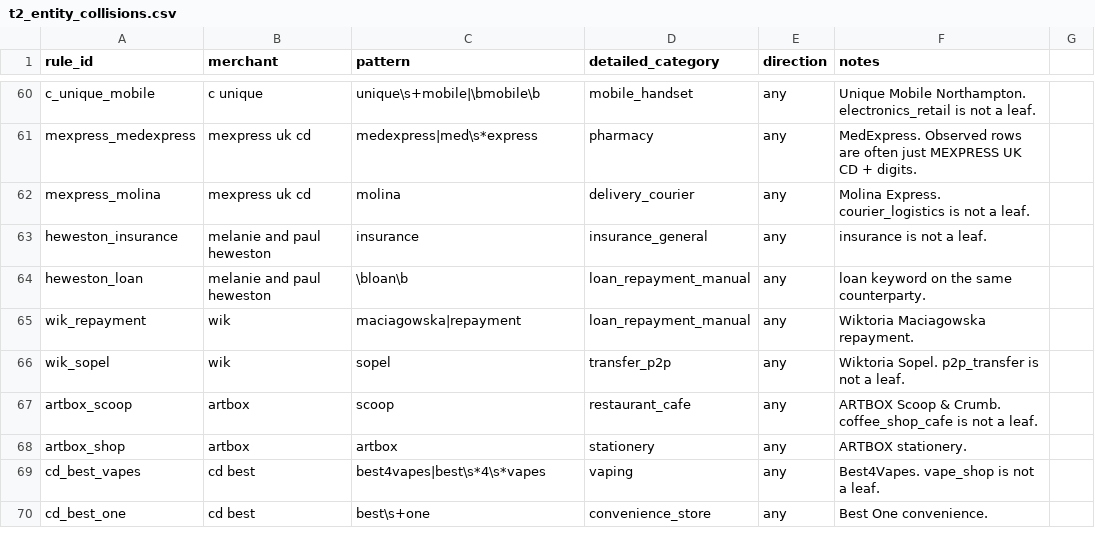
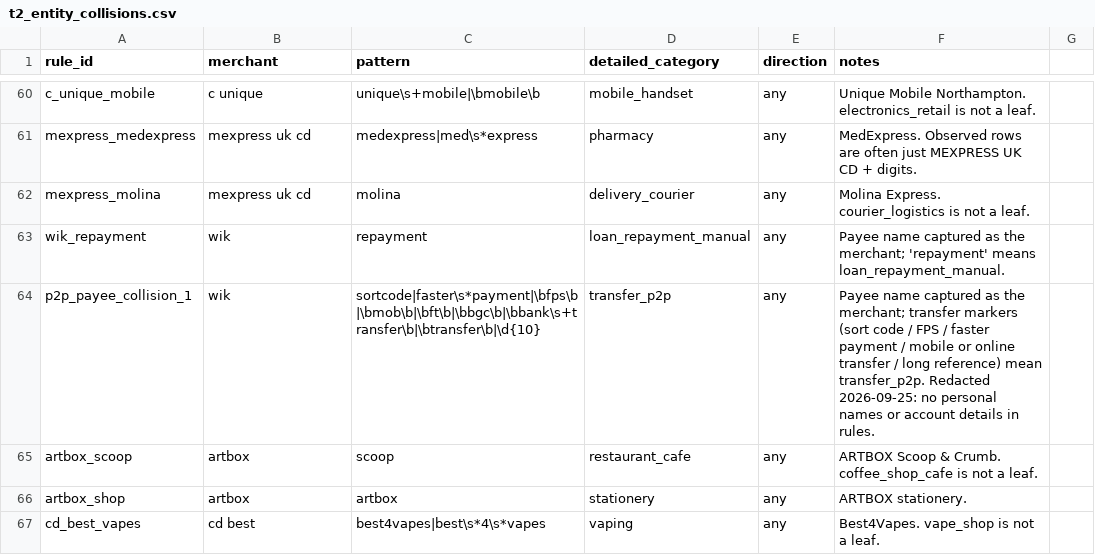
Before and after one commit to JoinRaylo/raylo-transaction-categorisation, a CSV file: taxonomy/rules/t2_entity_collisions.csv, drawn as a sheet; only a part is shown, gaps mark what is left out; the shorter side is filled out with more unchanged rows; the diff covers the shown part only.

```diff
--- a/taxonomy/rules/t2_entity_collisions.csv
+++ b/taxonomy/rules/t2_entity_collisions.csv
@@ -62,6 +62,4 @@ mexpress_medexpress,mexpress uk cd,medexpress|med\s*express,pharmacy,any,MedExpr
 mexpress_molina,mexpress uk cd,molina,delivery_courier,any,Molina Express. courier_logistics is not a leaf.
-heweston_insurance,melanie and paul heweston,insurance,insurance_general,any,insurance is not a leaf.
-heweston_loan,melanie and paul heweston,\bloan\b,loan_repayment_manual,any,loan keyword on the same counterparty.
-wik_repayment,wik,maciagowska|repayment,loan_repayment_manual,any,Wiktoria Maciagowska repayment.
-wik_sopel,wik,sopel,transfer_p2p,any,Wiktoria Sopel. p2p_transfer is not a leaf.
+wik_repayment,wik,repayment,loan_repayment_manual,any,"Payee name captured as the merchant; 'repayment' means loan_repayment_manual."
+p2p_payee_collision_1,wik,sortcode|faster\s*payment|\bfps\b|\bmob\b|\bft\b|\bbgc\b|\bbank\s+transfer\b|\btransfer\b|\d{10},transfer_p2p,any,"Payee name captured as the merchant; transfer markers (sort code / FPS / faster payment / mobile or online transfer / long reference) mean transfer_p2p. Redacted 2026-09-25: no personal names or account details in rules."
 artbox_scoop,artbox,scoop,restaurant_cafe,any,ARTBOX Scoop & Crumb. coffee_shop_cafe is not a leaf.
```
Also changed, not shown: 27 edited cells elsewhere in this file, 2 other files.
